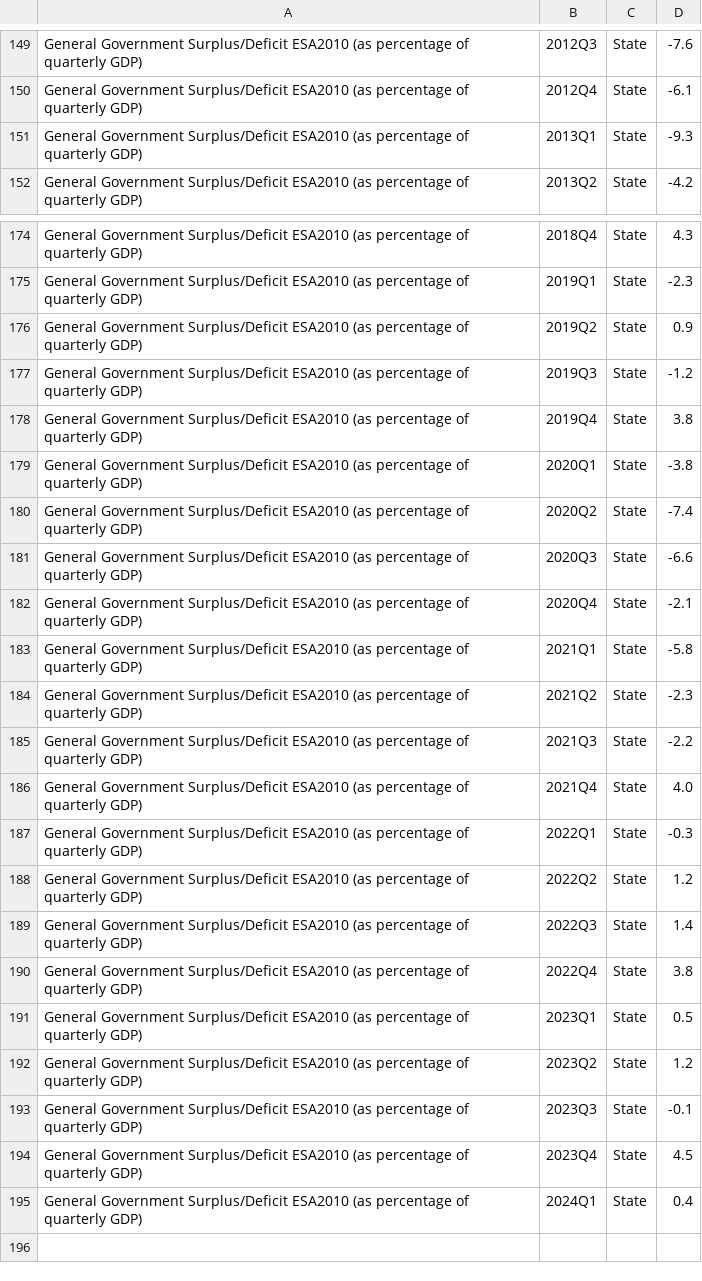
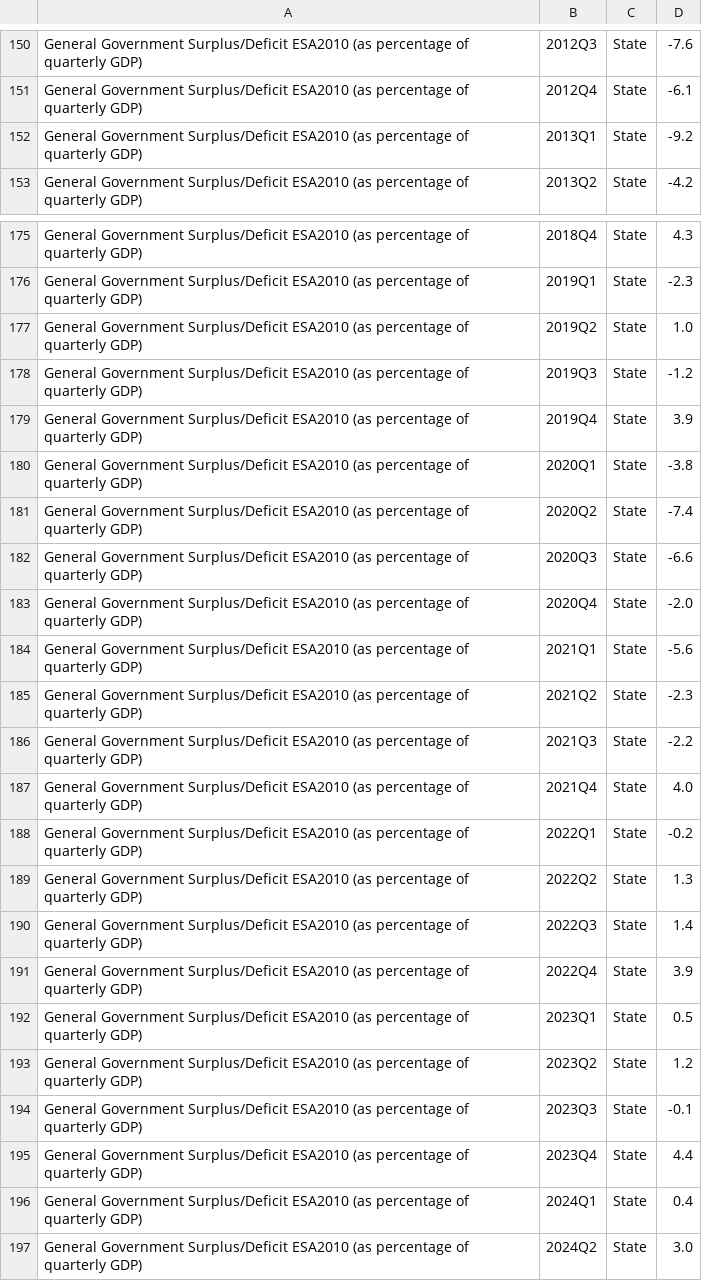
Before and after one commit to flanneryjcso/econ_dash_data, a CSV file: gfq10.csv, drawn as a sheet; only a part is shown, gaps mark what is left out; the diff covers the shown part only.

```diff
--- a/gfq10.csv
+++ b/gfq10.csv
@@ -150,3 +151,3 @@ General Government Surplus/Deficit ESA2010 (as percentage of quarterly GDP),2012
 General Government Surplus/Deficit ESA2010 (as percentage of quarterly GDP),2012Q4,State,-6.1
-General Government Surplus/Deficit ESA2010 (as percentage of quarterly GDP),2013Q1,State,-9.3
+General Government Surplus/Deficit ESA2010 (as percentage of quarterly GDP),2013Q1,State,-9.2
 General Government Surplus/Deficit ESA2010 (as percentage of quarterly GDP),2013Q2,State,-4.2
@@ -175,5 +176,5 @@ General Government Surplus/Deficit ESA2010 (as percentage of quarterly GDP),2018
 General Government Surplus/Deficit ESA2010 (as percentage of quarterly GDP),2019Q1,State,-2.3
-General Government Surplus/Deficit ESA2010 (as percentage of quarterly GDP),2019Q2,State,0.9
+General Government Surplus/Deficit ESA2010 (as percentage of quarterly GDP),2019Q2,State,1.0
 General Government Surplus/Deficit ESA2010 (as percentage of quarterly GDP),2019Q3,State,-1.2
-General Government Surplus/Deficit ESA2010 (as percentage of quarterly GDP),2019Q4,State,3.8
+General Government Surplus/Deficit ESA2010 (as percentage of quarterly GDP),2019Q4,State,3.9
 General Government Surplus/Deficit ESA2010 (as percentage of quarterly GDP),2020Q1,State,-3.8
@@ -181,4 +182,4 @@ General Government Surplus/Deficit ESA2010 (as percentage of quarterly GDP),2020
 General Government Surplus/Deficit ESA2010 (as percentage of quarterly GDP),2020Q3,State,-6.6
-General Government Surplus/Deficit ESA2010 (as percentage of quarterly GDP),2020Q4,State,-2.1
-General Government Surplus/Deficit ESA2010 (as percentage of quarterly GDP),2021Q1,State,-5.8
+General Government Surplus/Deficit ESA2010 (as percentage of quarterly GDP),2020Q4,State,-2.0
+General Government Surplus/Deficit ESA2010 (as percentage of quarterly GDP),2021Q1,State,-5.6
 General Government Surplus/Deficit ESA2010 (as percentage of quarterly GDP),2021Q2,State,-2.3
@@ -186,6 +187,6 @@ General Government Surplus/Deficit ESA2010 (as percentage of quarterly GDP),2021
 General Government Surplus/Deficit ESA2010 (as percentage of quarterly GDP),2021Q4,State,4.0
-General Government Surplus/Deficit ESA2010 (as percentage of quarterly GDP),2022Q1,State,-0.3
-General Government Surplus/Deficit ESA2010 (as percentage of quarterly GDP),2022Q2,State,1.2
+General Government Surplus/Deficit ESA2010 (as percentage of quarterly GDP),2022Q1,State,-0.2
+General Government Surplus/Deficit ESA2010 (as percentage of quarterly GDP),2022Q2,State,1.3
 General Government Surplus/Deficit ESA2010 (as percentage of quarterly GDP),2022Q3,State,1.4
-General Government Surplus/Deficit ESA2010 (as percentage of quarterly GDP),2022Q4,State,3.8
+General Government Surplus/Deficit ESA2010 (as percentage of quarterly GDP),2022Q4,State,3.9
 General Government Surplus/Deficit ESA2010 (as percentage of quarterly GDP),2023Q1,State,0.5
@@ -193,3 +194,4 @@ General Government Surplus/Deficit ESA2010 (as percentage of quarterly GDP),2023
 General Government Surplus/Deficit ESA2010 (as percentage of quarterly GDP),2023Q3,State,-0.1
-General Government Surplus/Deficit ESA2010 (as percentage of quarterly GDP),2023Q4,State,4.5
+General Government Surplus/Deficit ESA2010 (as percentage of quarterly GDP),2023Q4,State,4.4
 General Government Surplus/Deficit ESA2010 (as percentage of quarterly GDP),2024Q1,State,0.4
+General Government Surplus/Deficit ESA2010 (as percentage of quarterly GDP),2024Q2,State,3.0
```
Also changed, not shown: 1 added row and 22 edited cells elsewhere in this file, gfq01.csv, gfq02.csv, 1 other file.
